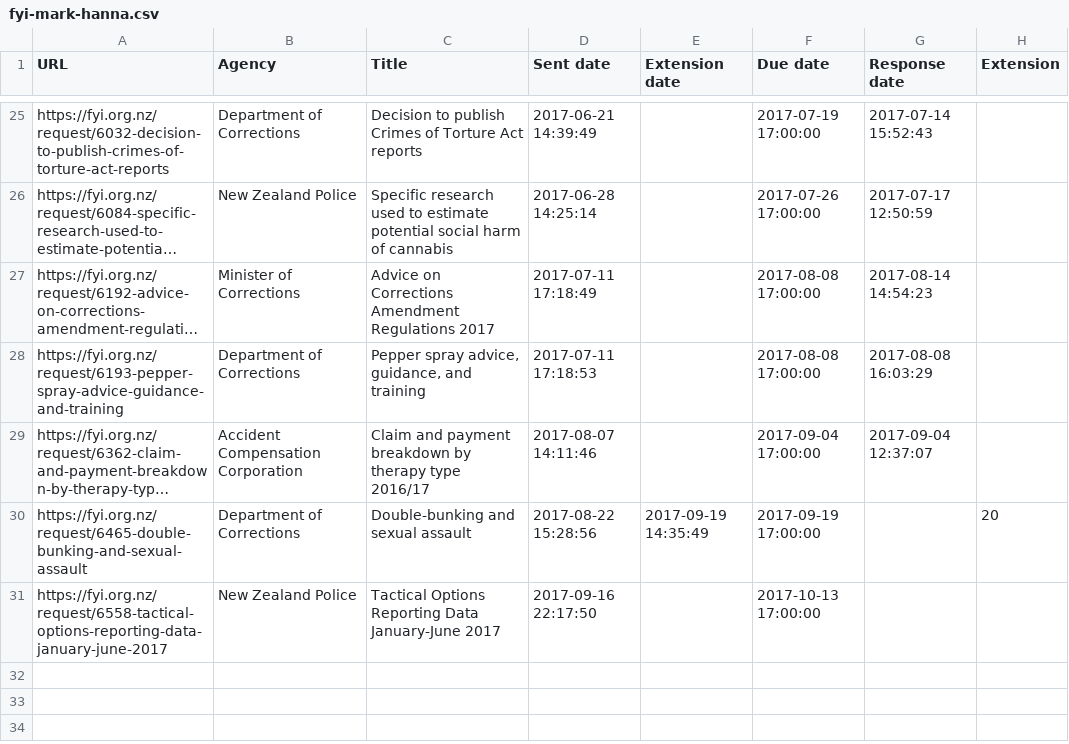
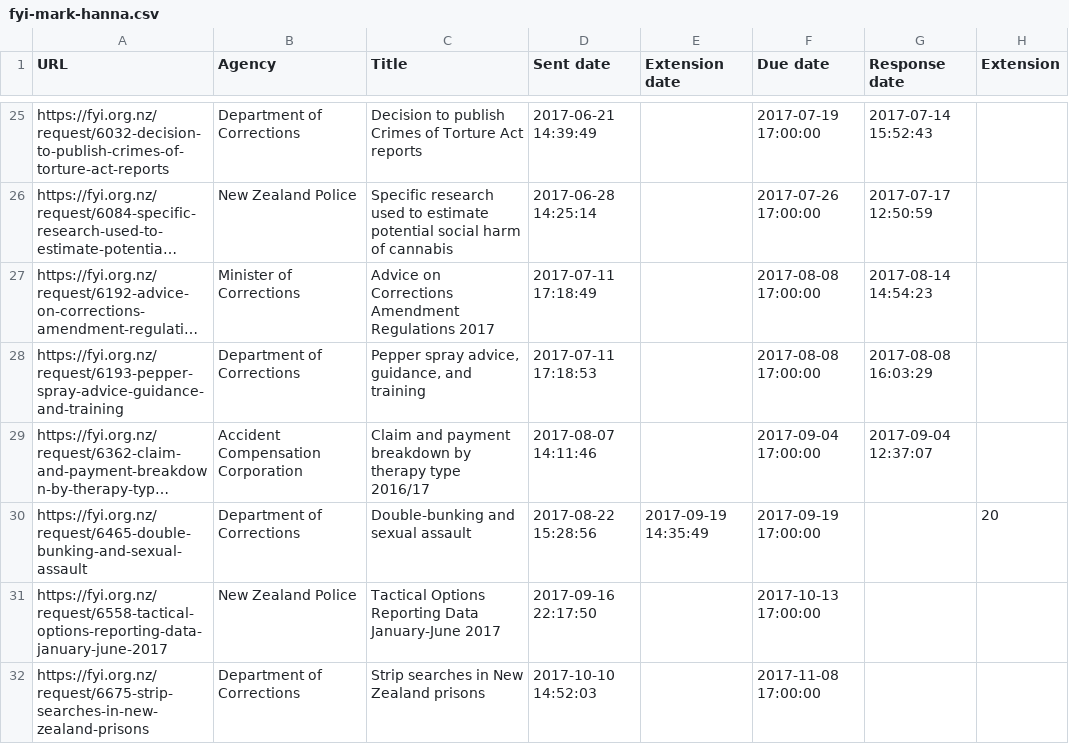
Before and after one commit to Cipscis/charter, a CSV file: app/assets/data/fyi-mark-hanna.csv, drawn as a sheet; only a part is shown, gaps mark what is left out; long unchanged cells end in ….

Commit message:
Added new OIA request

```diff
--- a/app/assets/data/fyi-mark-hanna.csv
+++ b/app/assets/data/fyi-mark-hanna.csv
@@ -31 +31,2 @@ https://fyi.org.nz/request/6465-double-bunking-and-sexual-assault,Department of
 https://fyi.org.nz/request/6558-tactical-options-reporting-data-january-june-2017,New Zealand Police,Tactical Options Reporting Data January-June 2017,2017-09-16 22:17:50,,2017-10-13 17:00:00,,
+https://fyi.org.nz/request/6675-strip-searches-in-new-zealand-prisons,Department of Corrections,Strip searches in New Zealand prisons,2017-10-10 14:52:03,,2017-11-08 17:00:00,,
```
